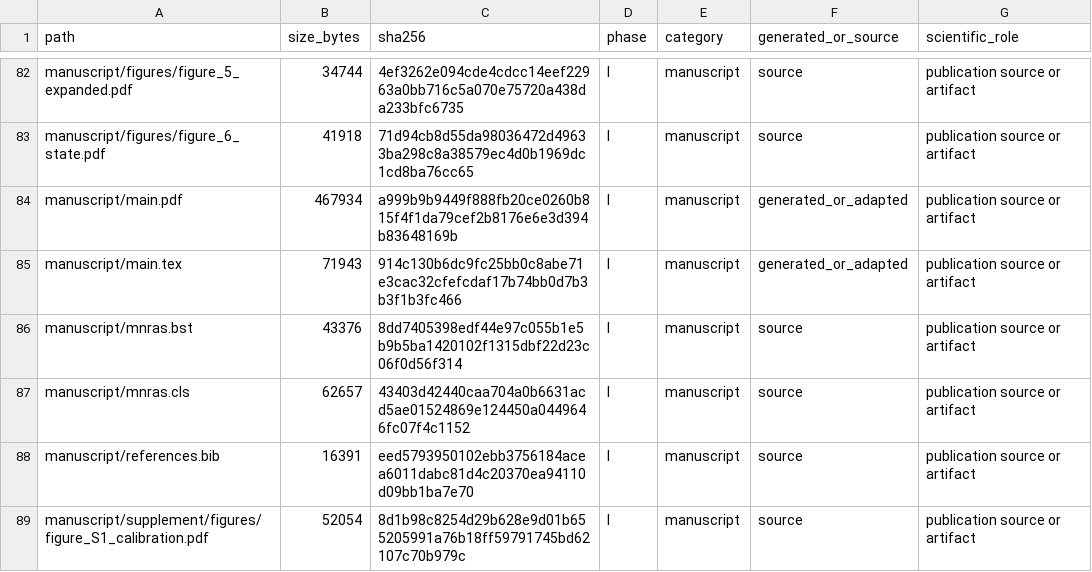
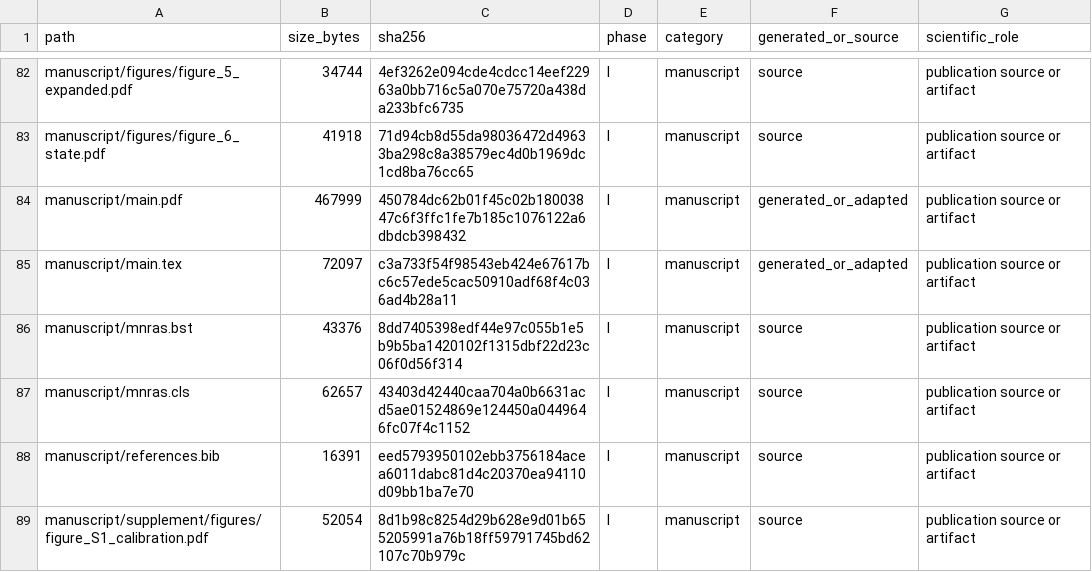
Before and after one commit to 03102000369/bhns-source-generalization, a CSV file: RELEASE_MANIFEST.csv, drawn as a sheet; only a part is shown, gaps mark what is left out; the diff covers the shown part only.

```diff
--- a/RELEASE_MANIFEST.csv
+++ b/RELEASE_MANIFEST.csv
@@ -83,4 +83,4 @@ manuscript/figures/figure_5_expanded.pdf,34744,4ef3262e094cde4cdcc14eef22963a0bb
 manuscript/figures/figure_6_state.pdf,41918,71d94cb8d55da98036472d49633ba298c8a38579ec4d0b1969dc1cd8ba76cc65,I,manuscript,source,publication source or artifact
-manuscript/main.pdf,467934,a999b9b9449f888fb20ce0260b815f4f1da79cef2b8176e6e3d394b83648169b,I,manuscript,generated_or_adapted,publication source or artifact
-manuscript/main.tex,71943,914c130b6dc9fc25bb0c8abe71e3cac32cfefcdaf17b74bb0d7b3b3f1b3fc466,I,manuscript,generated_or_adapted,publication source or artifact
+manuscript/main.pdf,467999,450784dc62b01f45c02b18003847c6f3ffc1fe7b185c1076122a6dbdcb398432,I,manuscript,generated_or_adapted,publication source or artifact
+manuscript/main.tex,72097,c3a733f54f98543eb424e67617bc6c57ede5cac50910adf68f4c036ad4b28a11,I,manuscript,generated_or_adapted,publication source or artifact
 manuscript/mnras.bst,43376,8dd7405398edf44e97c055b1e5b9b5ba1420102f1315dbf22d23c06f0d56f314,I,manuscript,source,publication source or artifact
```
Also changed, not shown: 14 edited cells elsewhere in this file, docs/release_provenance.csv, 8 other files.
